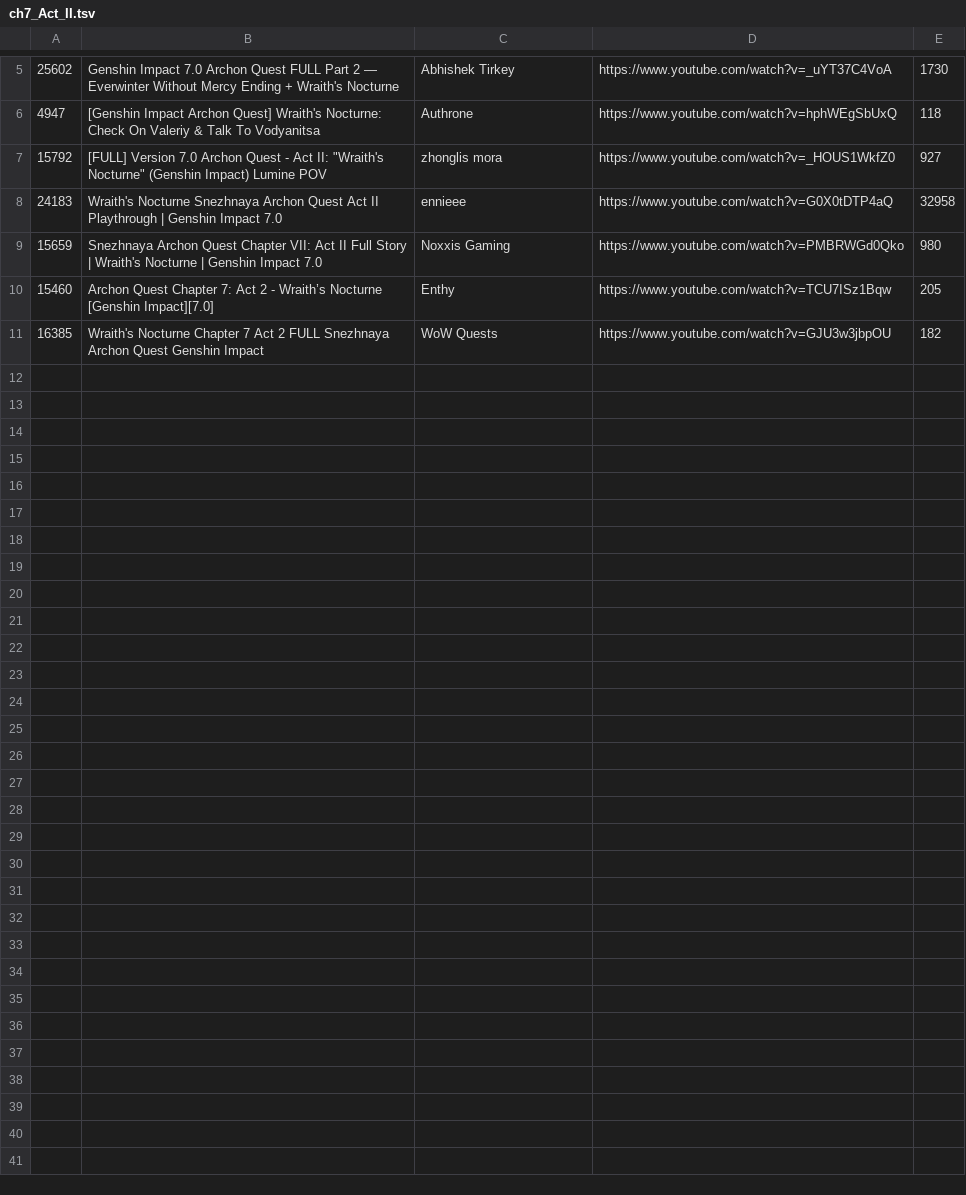
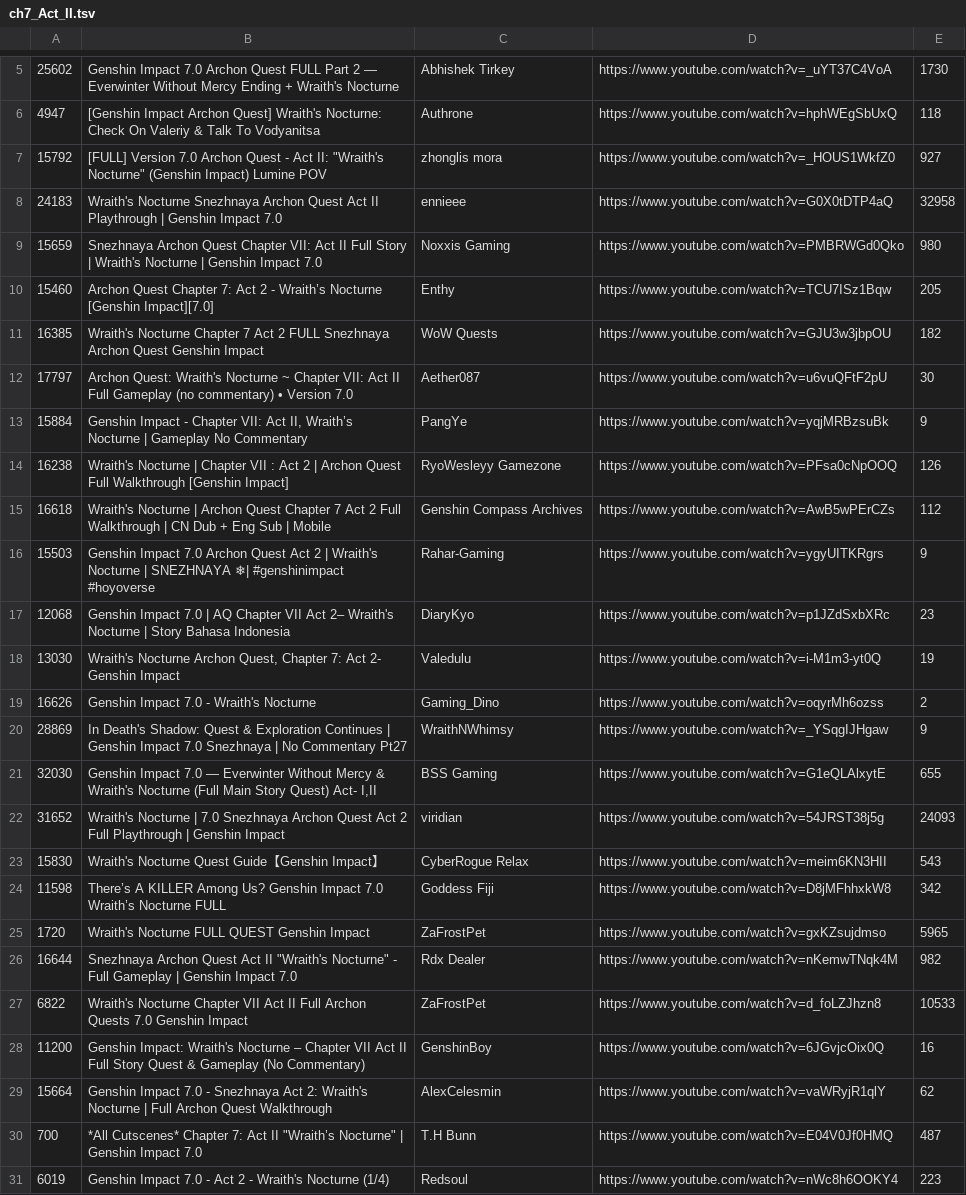
Before and after one commit to FichteFoll/gacha-game-story-length-analysis, a TSV file: genshin-impact/data/evidence/ch7_Act_II.tsv, drawn as a sheet; only a part is shown, gaps mark what is left out; the diff covers the shown part only; the diff names each change by its address in the sheet, - before the commit and + after, or states it on an @@ line.

```diff
--- a/genshin-impact/data/evidence/ch7_Act_II.tsv
+++ b/genshin-impact/data/evidence/ch7_Act_II.tsv
+row 12: 17797 | Archon Quest: Wraith's Nocturne ~ Chapter VII: Act II Full Gameplay (no commentary) • Version 7.0 | Aether087 | https://www.youtube.com/watch?v=u6vuQFtF2pU | 30
+row 13: 15884 | Genshin Impact - Chapter VII: Act II, Wraith’s Nocturne | Gameplay No Commentary | PangYe | https://www.youtube.com/watch?v=yqjMRBzsuBk | 9
+row 14: 16238 | Wraith's Nocturne | Chapter VII : Act 2 | Archon Quest Full Walkthrough [Genshin Impact] | RyoWesleyy Gamezone | https://www.youtube.com/watch?v=PFsa0cNpOOQ | 126
+row 15: 16618 | Wraith's Nocturne | Archon Quest Chapter 7 Act 2 Full Walkthrough | CN Dub + Eng Sub | Mobile | Genshin Compass Archives | https://www.youtube.com/watch?v=AwB5wPErCZs | 112
+row 16: 15503 | Genshin Impact 7.0 Archon Quest Act 2 | Wraith's Nocturne | SNEZHNAYA ❄| #genshinimpact #hoyoverse | Rahar-Gaming | https://www.youtube.com/watch?v=ygyUITKRgrs | 9
+row 17: 12068 | Genshin Impact 7.0 | AQ Chapter VII Act 2– Wraith's Nocturne | Story Bahasa Indonesia | DiaryKyo | https://www.youtube.com/watch?v=p1JZdSxbXRc | 23
+row 18: 13030 | Wraith's Nocturne Archon Quest, Chapter 7: Act 2- Genshin Impact | Valedulu | https://www.youtube.com/watch?v=i-M1m3-yt0Q | 19
+row 19: 16626 | Genshin Impact 7.0 - Wraith's Nocturne | Gaming_Dino | https://www.youtube.com/watch?v=oqyrMh6ozss | 2
+row 20: 28869 | In Death's Shadow: Quest & Exploration Continues | Genshin Impact 7.0 Snezhnaya | No Commentary Pt27 | WraithNWhimsy | https://www.youtube.com/watch?v=_YSqgIJHgaw | 9
+row 21: 32030 | Genshin Impact 7.0 — Everwinter Without Mercy & Wraith's Nocturne (Full Main Story Quest) Act- I,II | BSS Gaming | https://www.youtube.com/watch?v=G1eQLAlxytE | 655
+row 22: 31652 | Wraith's Nocturne | 7.0 Snezhnaya Archon Quest Act 2 Full Playthrough | Genshin Impact | viridian | https://www.youtube.com/watch?v=54JRST38j5g | 24093
+row 23: 15830 | Wraith's Nocturne Quest Guide【Genshin Impact】 | CyberRogue Relax | https://www.youtube.com/watch?v=meim6KN3HII | 543
+row 24: 11598 | There’s A KILLER Among Us? Genshin Impact 7.0 Wraith’s Nocturne FULL | Goddess Fiji | https://www.youtube.com/watch?v=D8jMFhhxkW8 | 342
+row 25: 1720 | Wraith's Nocturne FULL QUEST Genshin Impact | ZaFrostPet | https://www.youtube.com/watch?v=gxKZsujdmso | 5965
+row 26: 16644 | Snezhnaya Archon Quest Act II "Wraith's Nocturne" - Full Gameplay | Genshin Impact 7.0 | Rdx Dealer | https://www.youtube.com/watch?v=nKemwTNqk4M | 982
+row 27: 6822 | Wraith's Nocturne Chapter VII Act II Full Archon Quests 7.0 Genshin Impact | ZaFrostPet | https://www.youtube.com/watch?v=d_foLZJhzn8 | 10533
+row 28: 11200 | Genshin Impact: Wraith's Nocturne – Chapter VII Act II Full Story Quest & Gameplay (No Commentary) | GenshinBoy | https://www.youtube.com/watch?v=6JGvjcOix0Q | 16
+row 29: 15664 | Genshin Impact 7.0 - Snezhnaya Act 2: Wraith's Nocturne | Full Archon Quest Walkthrough | AlexCelesmin | https://www.youtube.com/watch?v=vaWRyjR1qlY | 62
+row 30: 700 | *All Cutscenes* Chapter 7: Act II "Wraith’s Nocturne" | Genshin Impact 7.0 | T.H Bunn | https://www.youtube.com/watch?v=E04V0Jf0HMQ | 487
+row 31: 6019 | Genshin Impact 7.0 - Act 2 - Wraith's Nocturne (1/4) | Redsoul | https://www.youtube.com/watch?v=nWc8h6OOKY4 | 223
```
Also changed, not shown: 14 added rows elsewhere in this file, genshin-impact/data/enriched.tsv, genshin-impact/data/evidence/ch7_Act_I.tsv, 11 other files.
